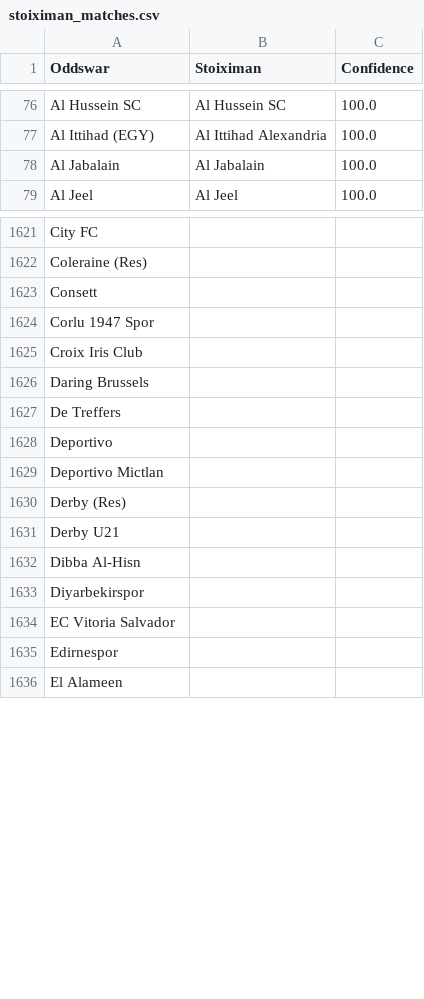
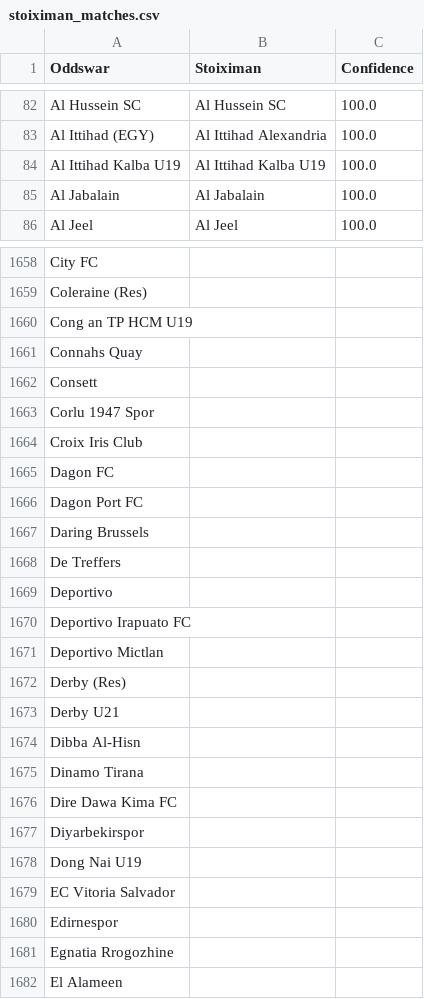
Before and after one commit to battalboy/harbi, a CSV file: stoiximan_matches.csv, drawn as a sheet; only a part is shown, gaps mark what is left out; the diff covers the shown part only.

```diff
--- a/stoiximan_matches.csv
+++ b/stoiximan_matches.csv
@@ -77,2 +83,3 @@ Al Hussein SC,Al Hussein SC,100.0
 Al Ittihad (EGY),Al Ittihad Alexandria,100.0
+Al Ittihad Kalba U19,Al Ittihad Kalba U19,100.0
 Al Jabalain,Al Jabalain,100.0
@@ -1624,2 +1661,4 @@ City FC,,
 Coleraine (Res),,
+Cong an TP HCM U19,,
+Connahs Quay,,
 Consett,,
@@ -1627,2 +1666,4 @@ Corlu 1947 Spor,,
 Croix Iris Club,,
+Dagon FC,,
+Dagon Port FC,,
 Daring Brussels,,
@@ -1630,2 +1671,3 @@ De Treffers,,
 Deportivo,,
+Deportivo Irapuato FC,,
 Deportivo Mictlan,,
@@ -1634,5 +1676,9 @@ Derby U21,,
 Dibba Al-Hisn,,
+Dinamo Tirana,,
+Dire Dawa Kima FC,,
 Diyarbekirspor,,
+Dong Nai U19,,
 EC Vitoria Salvador,,
 Edirnespor,,
+Egnatia Rrogozhine,,
 El Alameen,,
```
Also changed, not shown: 64 added rows, 7 removed rows, 1 moved row and 5 edited cells elsewhere in this file, roobet_matches.csv, tumbet_matches.csv, 16 other files.
